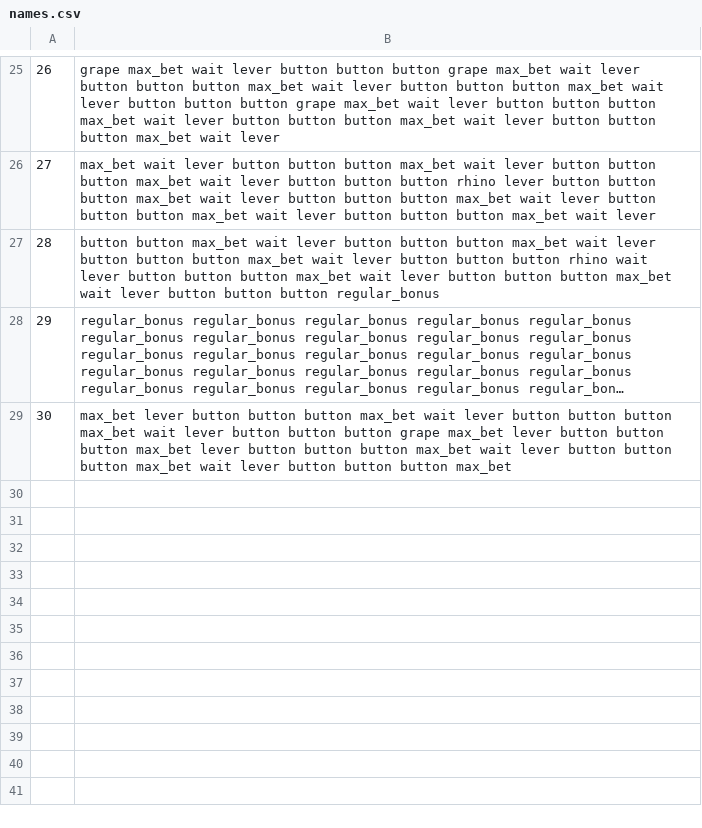
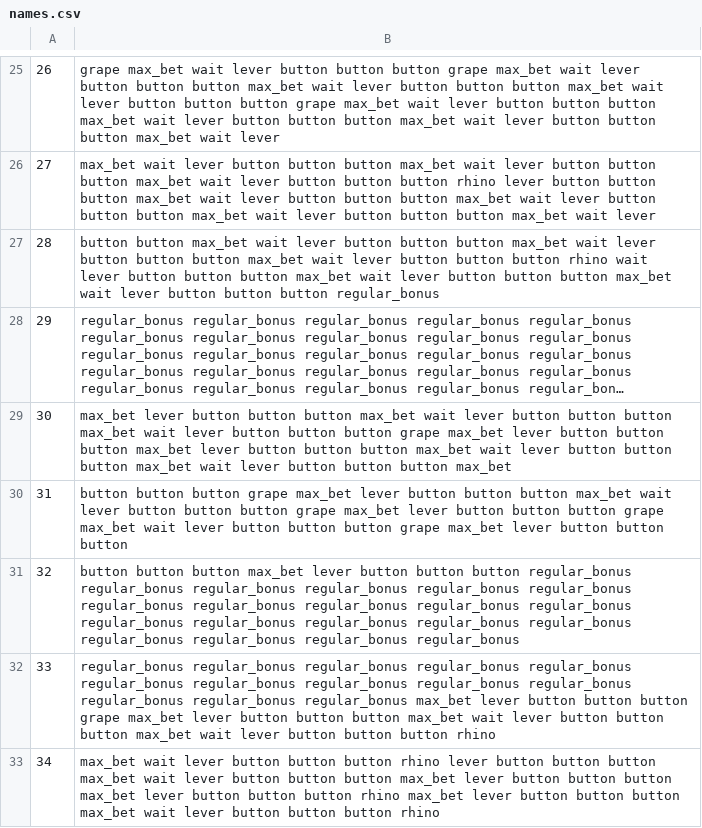
Before and after one commit to pro-machiner/audio_models, a CSV file: stt_data/names.csv, drawn as a sheet; only a part is shown, gaps mark what is left out; long unchanged cells end in …; the diff names each change by its address in the sheet, - before the commit and + after, or states it on an @@ line.

Commit message:
Added more training labels for stt

```diff
--- a/stt_data/names.csv
+++ b/stt_data/names.csv
+row 30: 31 | button button button grape max_bet lever button button button max_bet wait lever button button button grape max_bet lever button button button grape max_bet wait lever button button button grape max_bet lever button button button
+row 31: 32 | button button button max_bet lever button button button regular_bonus regular_bonus regular_bonus regular_bonus regular_bonus regular_bonus regular_bonus regular_bonus regular_bonus regular_bonus regular_bonus regular_bonus regular_bonus regular_bonus regular_bonus regular_bonus regular_bonus regular_bonus regular_bonus regular_bonus
+row 32: 33 | regular_bonus regular_bonus regular_bonus regular_bonus regular_bonus regular_bonus regular_bonus regular_bonus regular_bonus regular_bonus regular_bonus regular_bonus regular_bonus max_bet lever button button button grape max_bet lever button button button max_bet wait lever button button button max_bet wait lever button button button rhino
+row 33: 34 | max_bet wait lever button button button rhino lever button button button max_bet wait lever button button button max_bet lever button button button max_bet lever button button button rhino max_bet lever button button button max_bet wait lever button button button rhino
```
